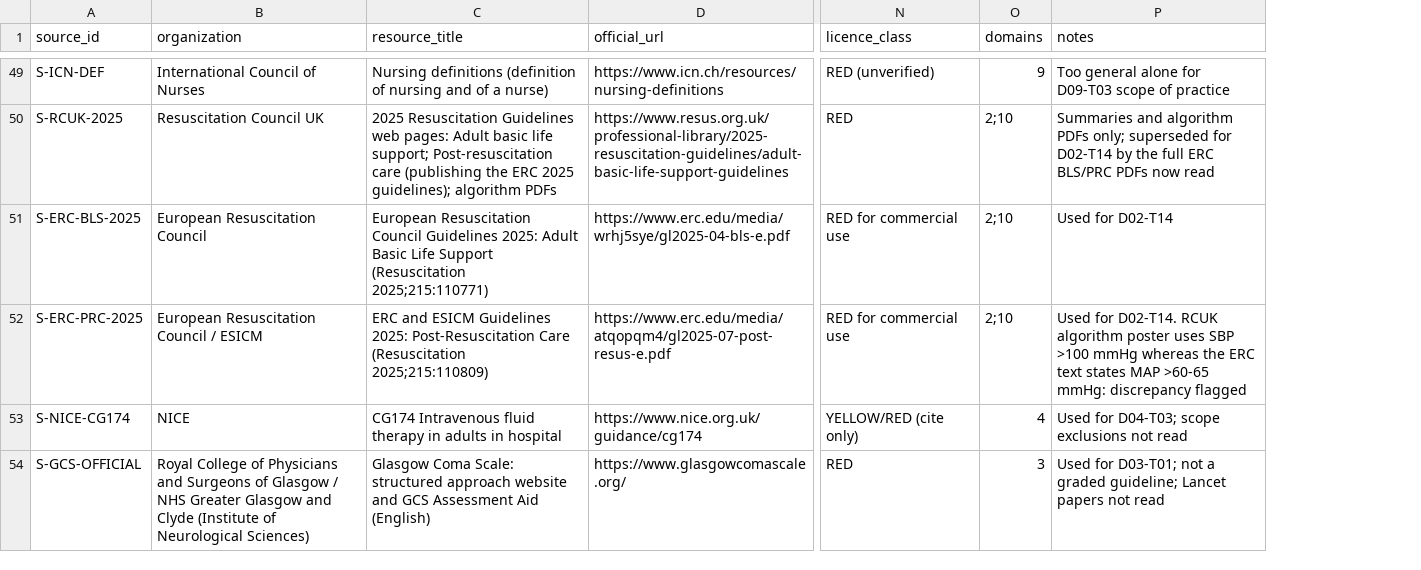
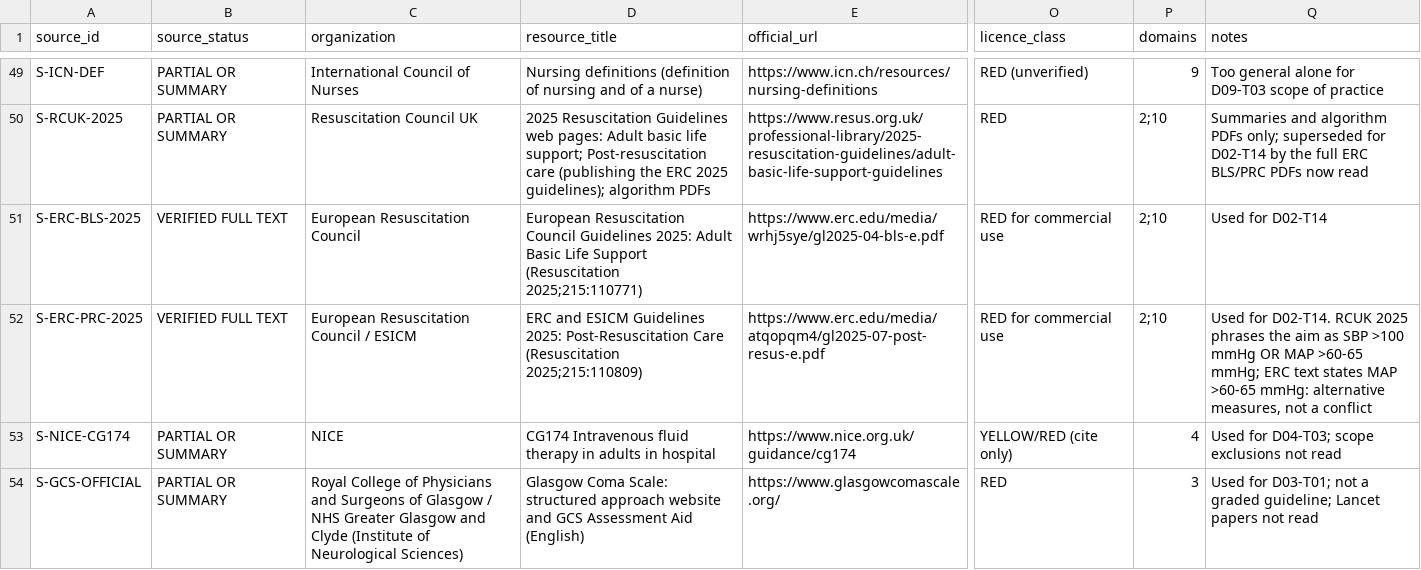
Before and after one commit to Awzy9/icu-nursing, a CSV file: sources/source_register.csv, drawn as a sheet; only a part is shown, gaps mark what is left out; addresses are those after the commit; the diff covers the shown part only; the diff names each change by its address in the sheet, - before the commit and + after, or states it on an @@ line.

```diff
--- a/sources/source_register.csv
+++ b/sources/source_register.csv
+column B (source_status), rows 49-54: PARTIAL OR SUMMARY | PARTIAL OR SUMMARY | VERIFIED FULL TEXT | VERIFIED FULL TEXT | PARTIAL OR SUMMARY | PARTIAL OR SUMMARY
-Q52 (notes): …D02-T14. RCUK algorithm poster uses SBP >100 mmHg whereas the ERC text states MAP >60-65 mmHg: discrepancy flagged
+Q52 (notes): …D02-T14. RCUK 2025 phrases the aim as SBP >100 mmHg OR MAP >60-65 mmHg; ERC text states MAP >60-65 mmHg: alternative measures, not a conflict
```
Also changed, not shown: 6 added rows and 1 edited cell elsewhere in this file, content/drafts/TOPIC_INVENTORY.csv, content/drafts/batch-02-claim-trace.csv, 31 other files.
